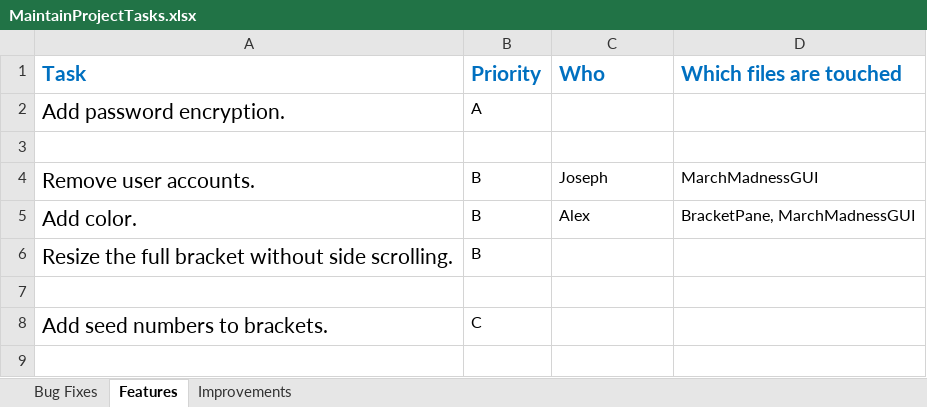
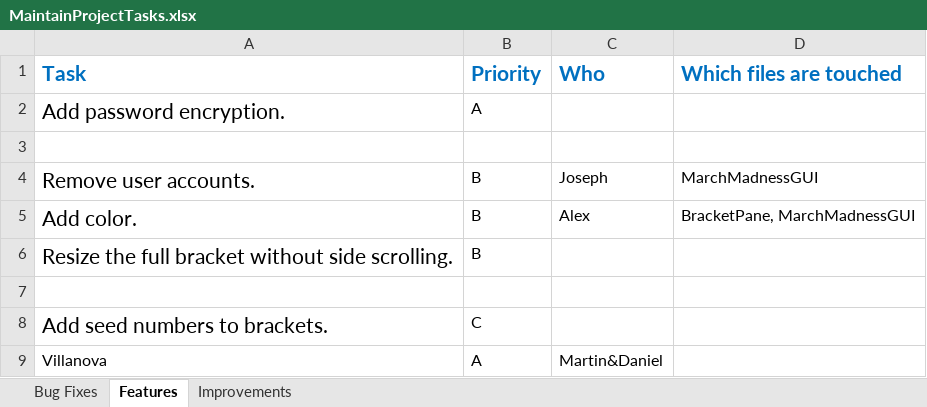
Before and after one commit to WindowDump/CS225-March-Madness, an Excel workbook: MaintainProjectTasks.xlsx, sheet Features, drawn as a sheet; values as stored, in another font and other column widths than the file's, no borders; the diff names each change by its address in the sheet, - before the commit and + after, or states it on an @@ line.

Commit message:
Martin & Daniel nicknames and task.

```diff
--- a/MaintainProjectTasks.xlsx (sheet Features)
+++ b/MaintainProjectTasks.xlsx (sheet Features)
+row 9: Villanova | A | Martin&Daniel
```
Also changed, not shown: 1 other file.
